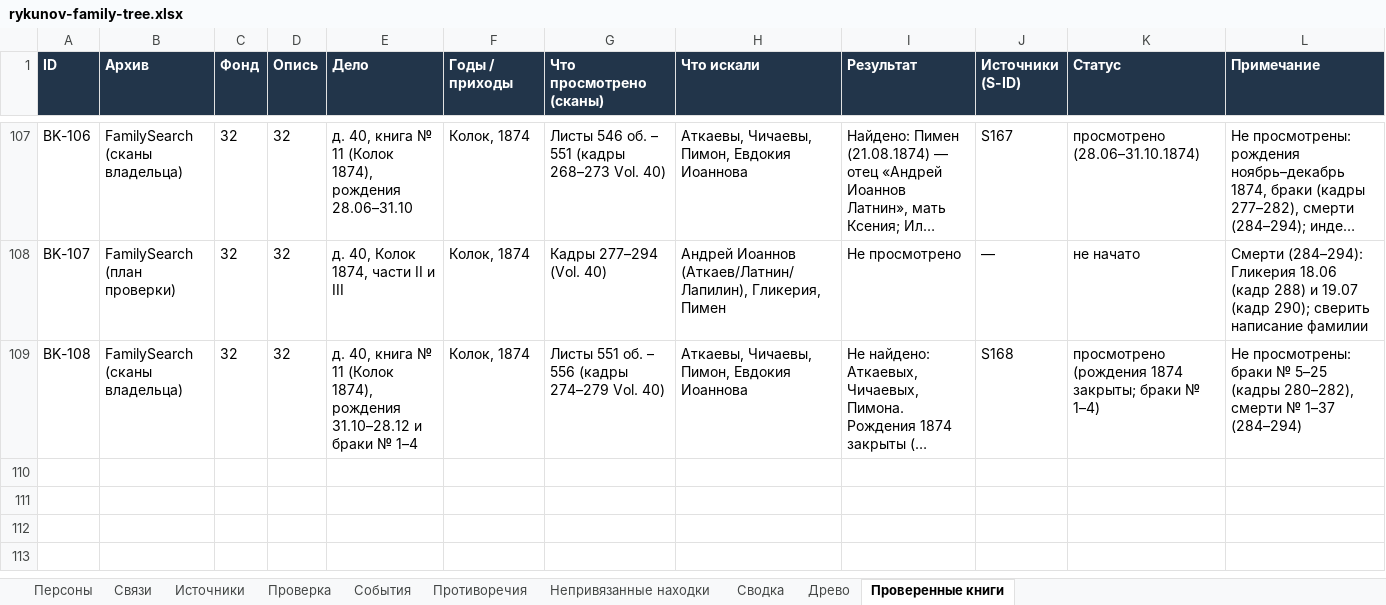
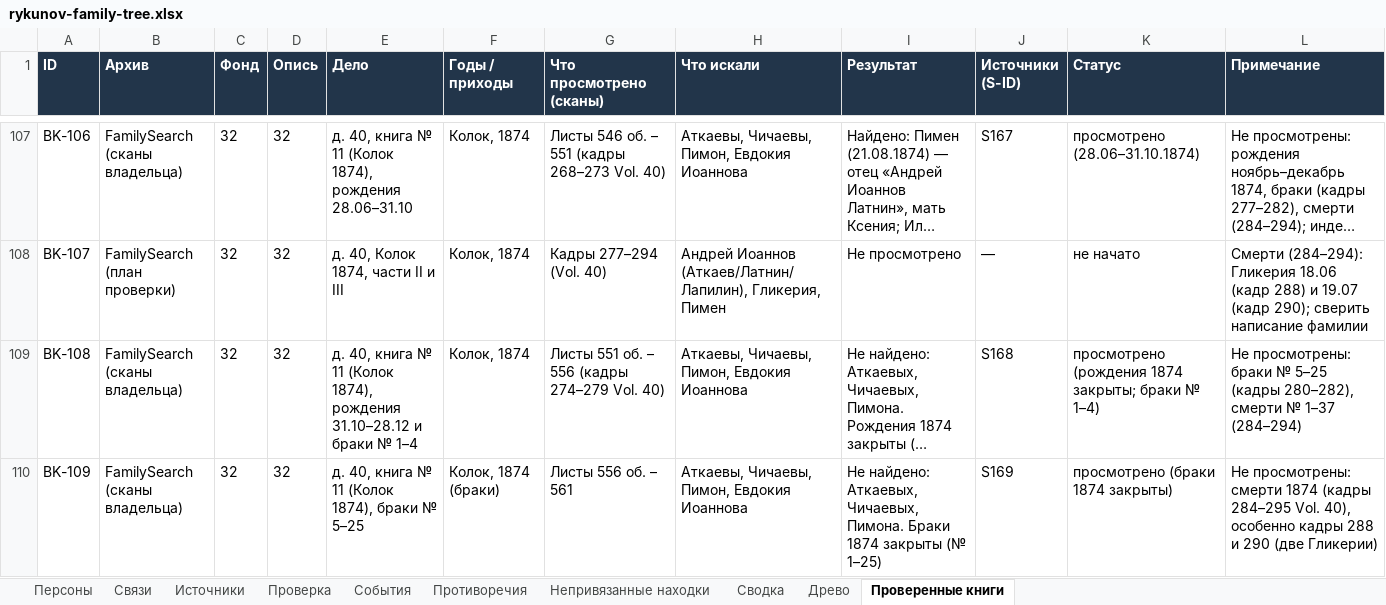
Before and after one commit to kilevoy/rykunov-family-tree, an Excel workbook: data/rykunov-family-tree.xlsx, sheet Проверенные книги, drawn as a sheet; only a part is shown, gaps mark what is left out; long unchanged cells end in …; values as stored, in another font and other column widths than the file's, no borders; the diff names each change by its address in the sheet, - before the commit and + after, or states it on an @@ line.

```diff
--- a/data/rykunov-family-tree.xlsx (sheet Проверенные книги)
+++ b/data/rykunov-family-tree.xlsx (sheet Проверенные книги)
+row 110: BK-109 | FamilySearch (сканы владельца) | 32 | 32 | д. 40, книга № 11 (Колок 1874), браки № 5–25 | Колок, 1874 (браки) | Листы 556 об. – 561 | Аткаевы, Чичаевы, Пимон, Евдокия Иоаннова | Не найдено: Аткаевых, Чичаевых, Пимона. Браки 1874 закрыты (№ 1–25) | S169 | просмотрено (браки 1874 закрыты) | Не просмотрены: смерти 1874 (кадры 284–295 Vol. 40), особенно кадры 288 и 290 (две Гликерии)
```
Also changed, not shown: sheet Источники.
